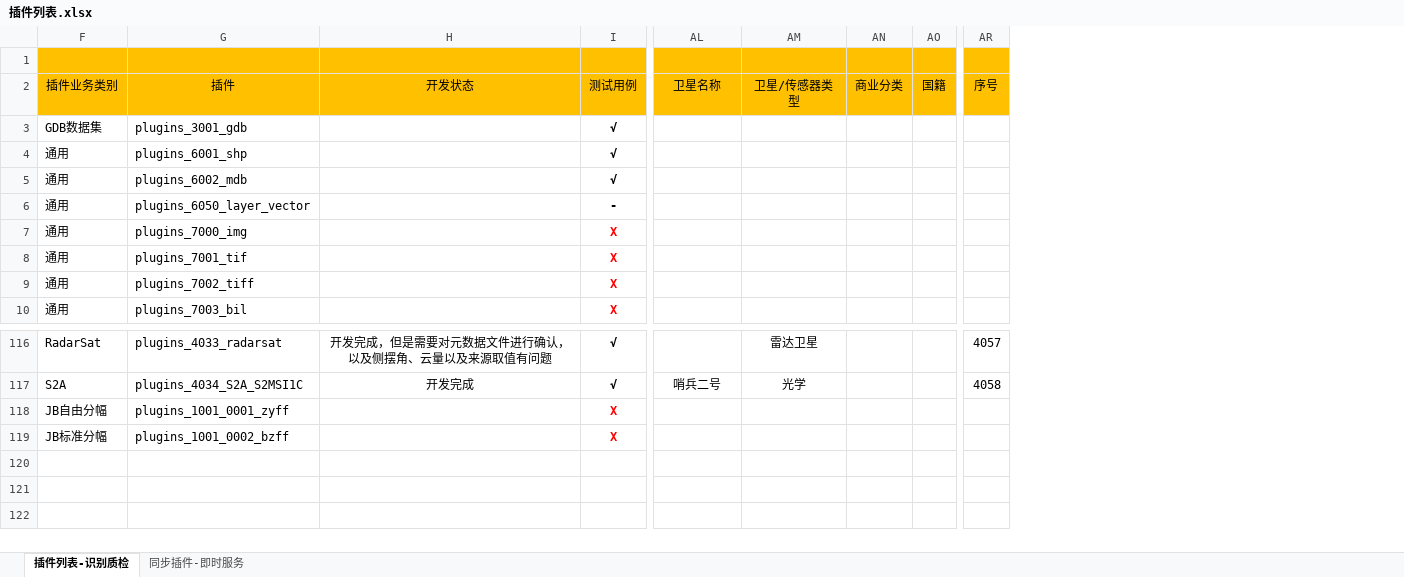
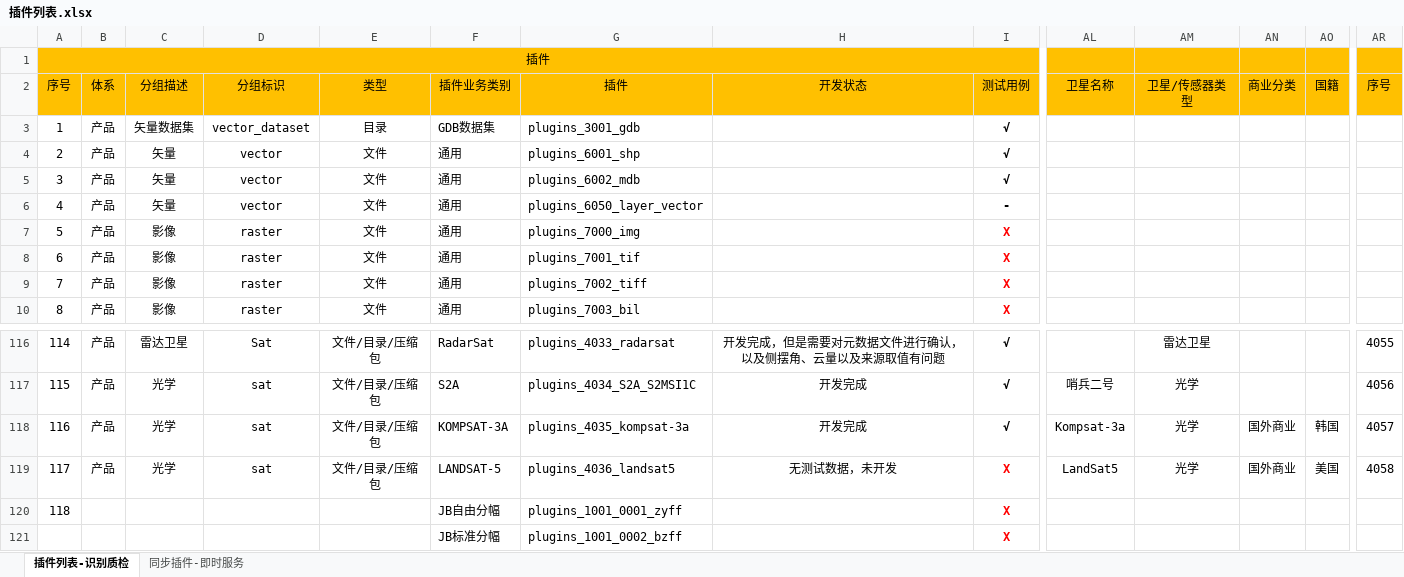
Before and after one commit to GISdeveloper2017/imetadata, an Excel workbook: docs/插件列表.xlsx, sheet 插件列表-识别质检, drawn as a sheet; only a part is shown, gaps mark what is left out; values as stored, in another font and other column widths than the file's, no borders; rows hold the shown columns only; the diff covers the shown part only; the diff names each change by its address in the sheet, - before the commit and + after, or states it on an @@ line.

```diff
--- a/docs/插件列表.xlsx (sheet 插件列表-识别质检)
+++ b/docs/插件列表.xlsx (sheet 插件列表-识别质检)
@@ column A unhidden, rows 1-10: 插件 | 序号 | 1 | 2 | 3 | 4 | 5 | 6 | 7 | 8; rows 116-117: 114 | 115; row 120: 118 @@
@@ column B unhidden, rows 2-10: 体系 | 产品 | 产品 | 产品 | 产品 | 产品 | 产品 | 产品 | 产品; rows 116-117: 产品 | 产品 @@
@@ column C unhidden, rows 2-10: 分组描述 | 矢量数据集 | 矢量 | 矢量 | 矢量 | 影像 | 影像 | 影像 | 影像; rows 116-117: 雷达卫星 | 光学 @@
@@ column D unhidden, rows 2-10: 分组标识 | vector_dataset | vector | vector | vector | raster | raster | raster | raster; rows 116-117: Sat | sat @@
@@ column E unhidden, rows 2-10: 类型 | 目录 | 文件 | 文件 | 文件 | 文件 | 文件 | 文件 | 文件; rows 116-117: 文件/目录/压缩包 | 文件/目录/压缩包 @@
-AR116: 4057
+AR116: 4055
-AR117: 4058
+AR117: 4056
+row 118: 116 | 产品 | 光学 | sat | 文件/目录/压缩包 | KOMPSAT-3A | plugins_4035_kompsat-3a | 开发完成 | √ | Kompsat-3a | 光学 | 国外商业 | 韩国 | 4057
+row 119: 117 | 产品 | 光学 | sat | 文件/目录/压缩包 | LANDSAT-5 | plugins_4036_landsat5 | 无测试数据，未开发 | X | LandSat5 | 光学 | 国外商业 | 美国 | 4058
```
Also changed, not shown: 28 edited cells elsewhere in this sheet, hidden cells, 11 other files.
